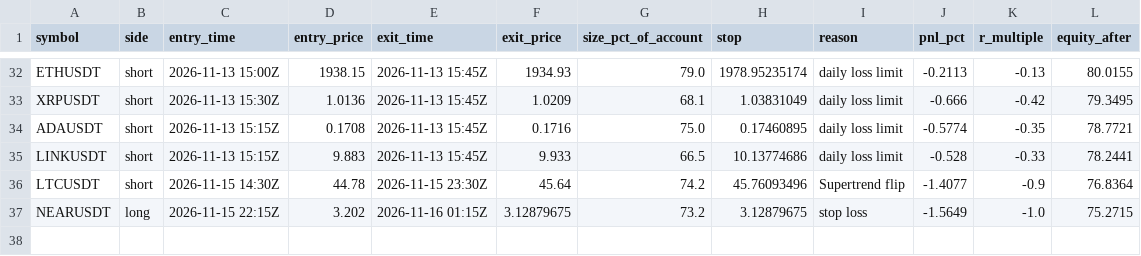
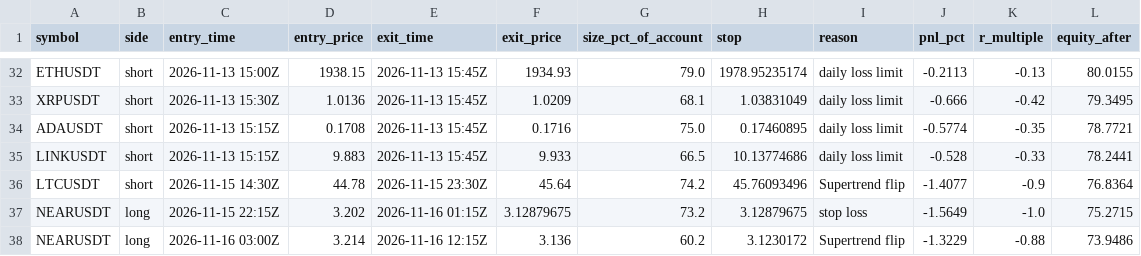
Before and after one commit to d4gh9jzy4p-arch/dema-supertrend-paper, a CSV file: trades_v2.csv, drawn as a sheet; only a part is shown, gaps mark what is left out; the diff names each change by its address in the sheet, - before the commit and + after, or states it on an @@ line.

```diff
--- a/trades_v2.csv
+++ b/trades_v2.csv
+row 38: NEARUSDT | long | 2026-11-16 03:00Z | 3.214 | 2026-11-16 12:15Z | 3.136 | 60.2 | 3.1230172 | Supertrend flip | -1.3229 | -0.88 | 73.9486
```
Also changed, not shown: 7 other files.
